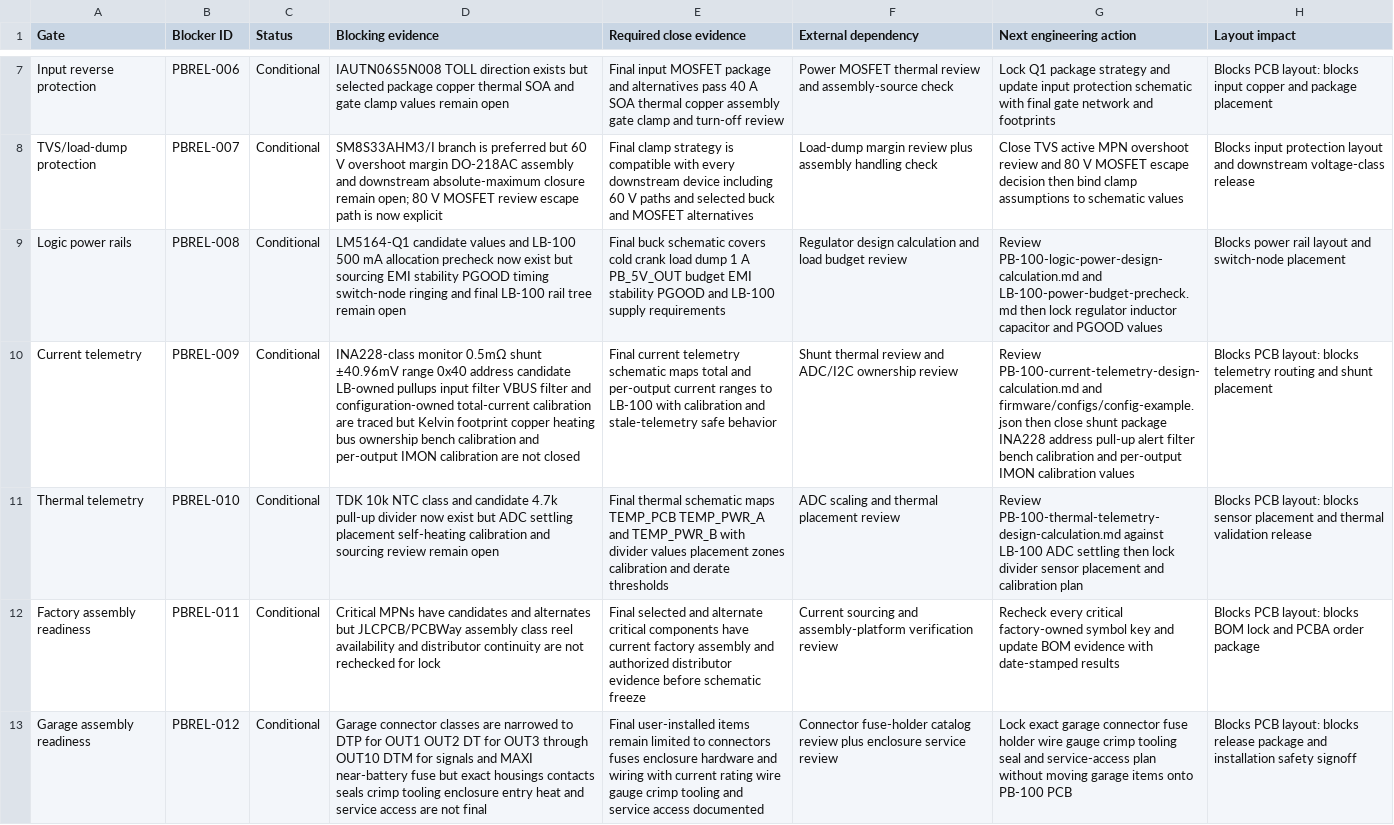
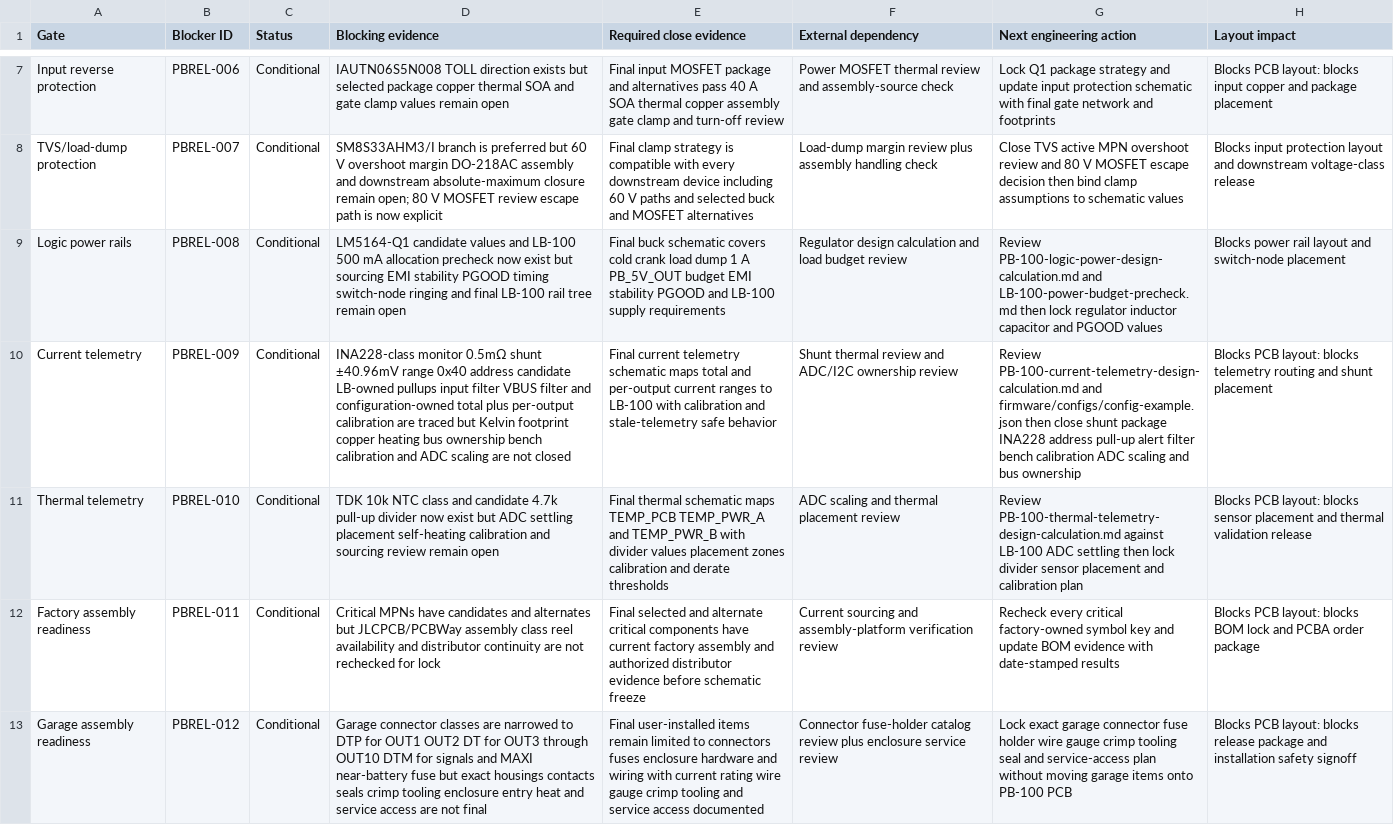
Before and after one commit to avlyubimov/svc-platform, a CSV file: hardware/power-board/PB-100/PB-100-board-release-blocker-register.csv, drawn as a sheet; only a part is shown, gaps mark what is left out; the diff names each change by its address in the sheet, - before the commit and + after, or states it on an @@ line.

```diff
--- a/hardware/power-board/PB-100/PB-100-board-release-blocker-register.csv
+++ b/hardware/power-board/PB-100/PB-100-board-release-blocker-register.csv
-D10 (Blocking evidence): …and configuration-owned total-current calibration are traced but Kelvin footprint copper heating bus ownership bench calibration and per-output IMON calibration are not…
+D10 (Blocking evidence): …and configuration-owned total plus per-output calibration are traced but Kelvin footprint copper heating bus ownership bench calibration and ADC scaling are not…
-G10 (Next engineering action): …bench calibration and per-output IMON calibration values
+G10 (Next engineering action): …bench calibration ADC scaling and bus ownership
```
Also changed, not shown: hardware/power-board/PB-100/PB-100-current-telemetry-freeze-review.csv, hardware/power-board/PB-100/PB-100-current-telemetry-trace.csv, 16 other files.
